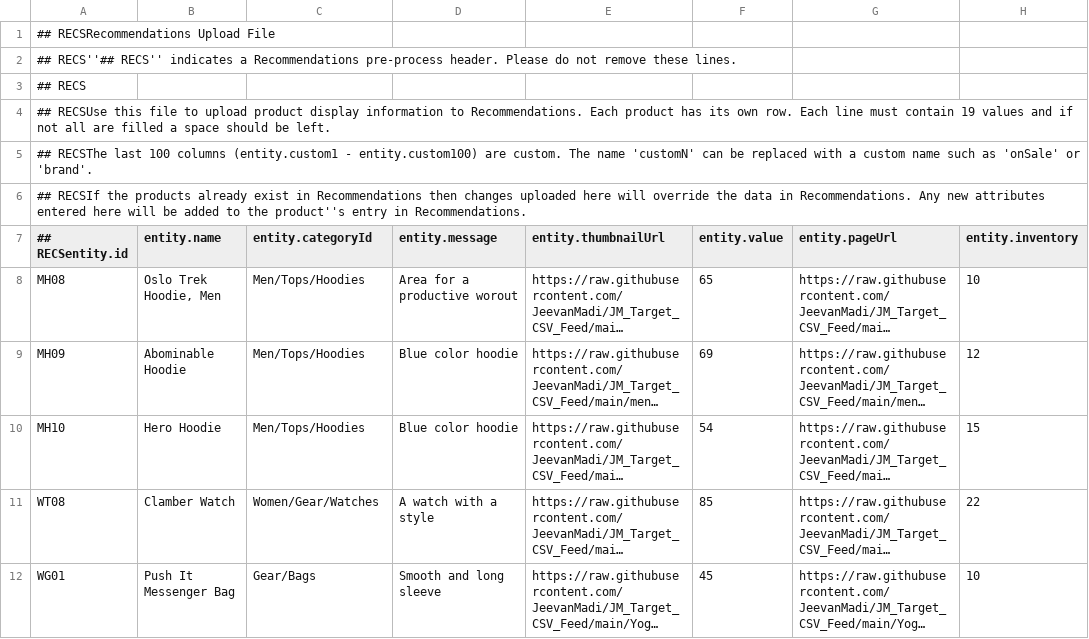
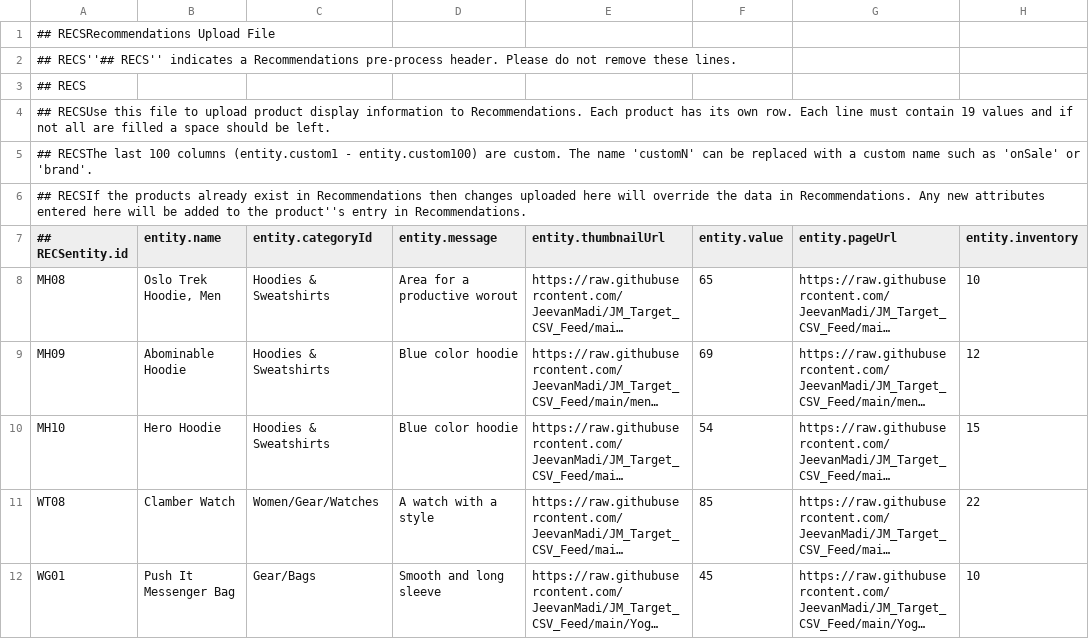
Before and after one commit to JeevanMadi/JM_Target_CSV_Feed, a CSV file: JM_Target_CSV_FEED_using_web_data.csv, drawn as a sheet; only a part is shown; long unchanged cells end in …; the diff names each change by its address in the sheet, - before the commit and + after, or states it on an @@ line.

Commit message:
Add files via upload

```diff
--- a/JM_Target_CSV_FEED_using_web_data.csv
+++ b/JM_Target_CSV_FEED_using_web_data.csv
-C8:C10 (entity.categoryId): Men/Tops/Hoodies
+C8:C10 (entity.categoryId): Hoodies & Sweatshirts
```
